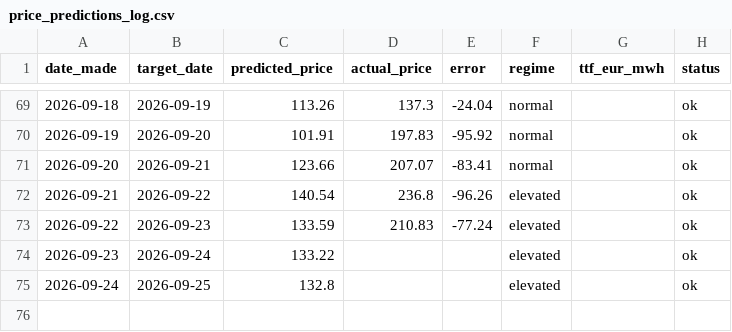
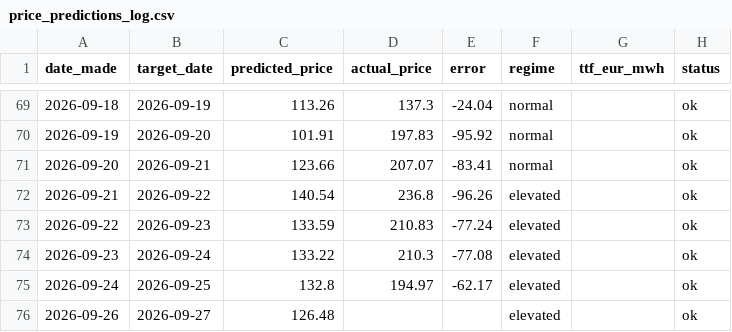
Before and after one commit to Evanssdas/Price-Forecaster, a CSV file: price_predictions_log.csv, drawn as a sheet; only a part is shown, gaps mark what is left out.

```diff
--- a/price_predictions_log.csv
+++ b/price_predictions_log.csv
@@ -73,3 +73,4 @@ date_made,target_date,predicted_price,actual_price,error,regime,ttf_eur_mwh,stat
 2026-09-22,2026-09-23,133.59,210.83,-77.24,elevated,,ok
-2026-09-23,2026-09-24,133.22,,,elevated,,ok
-2026-09-24,2026-09-25,132.8,,,elevated,,ok
+2026-09-23,2026-09-24,133.22,210.3,-77.08,elevated,,ok
+2026-09-24,2026-09-25,132.8,194.97,-62.17,elevated,,ok
+2026-09-26,2026-09-27,126.48,,,elevated,,ok
```
